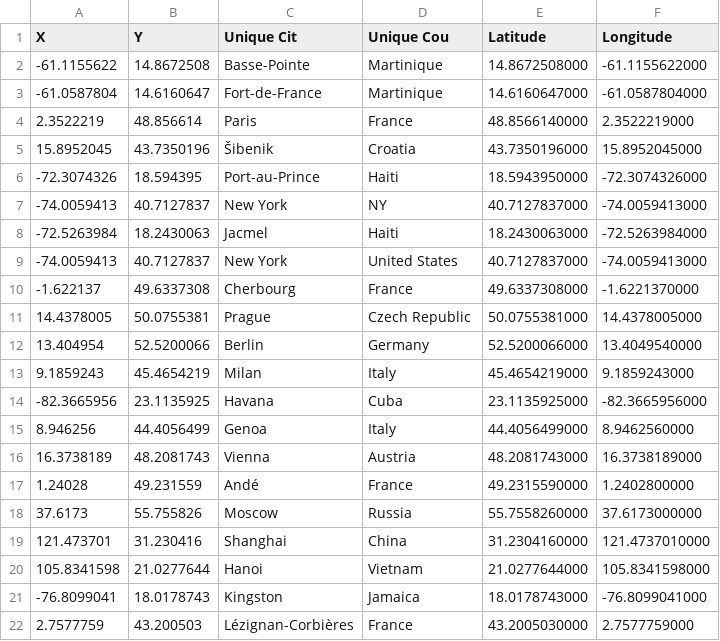
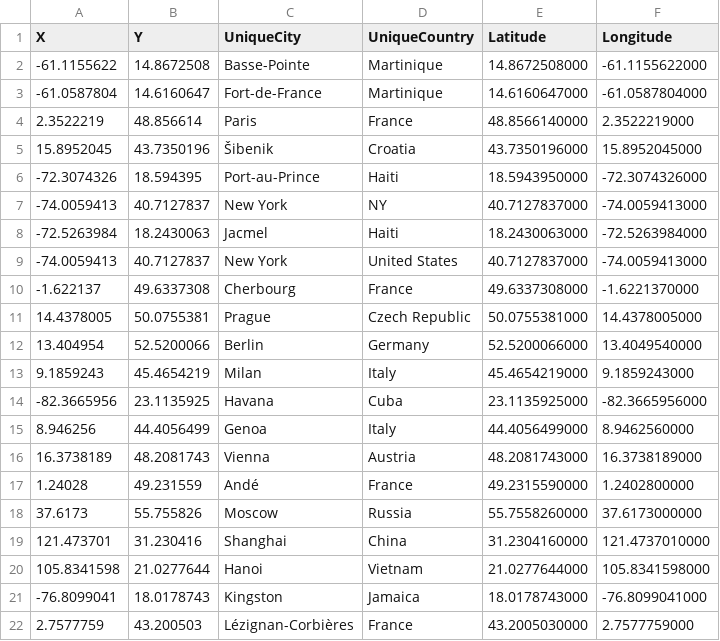
Before and after one commit to watershed-caribbean/itsb, a CSV file: data/places_GEOCODED.csv, drawn as a sheet.

Commit message:
geocoded

```diff
--- a/data/places_GEOCODED.csv
+++ b/data/places_GEOCODED.csv
@@ -1,2 +1,2 @@
-X,Y,Unique Cit,Unique Cou,Latitude,Longitude
+X,Y,UniqueCity,UniqueCountry,Latitude,Longitude
 -61.1155622,14.8672508,Basse-Pointe,Martinique,14.8672508000,-61.1155622000
```
Also changed, not shown: 1 other file.
